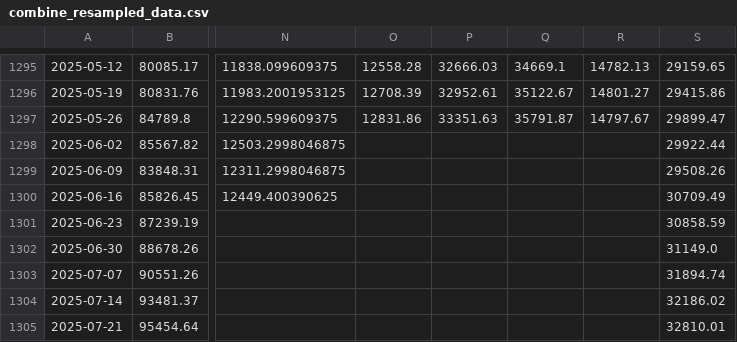
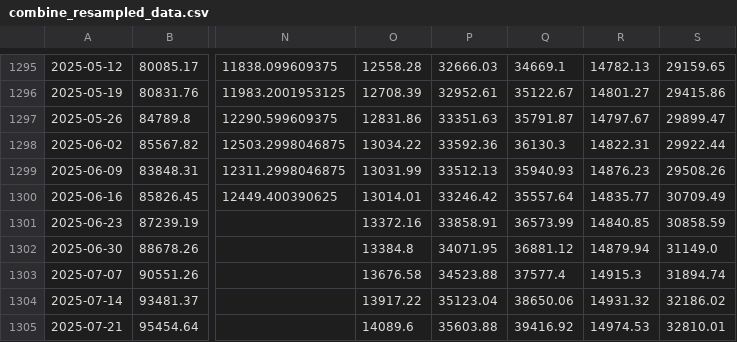
Before and after one commit to huynguyencong/huynguyencong.github.io, a CSV file: assets/data/resampled/W-MON/combine_resampled_data.csv, drawn as a sheet; only a part is shown, gaps mark what is left out; the diff covers the shown part only; the diff names each change by its address in the sheet, - before the commit and + after, or states it on an @@ line.

Commit message:
Update funds data 10/2025

```diff
--- a/assets/data/resampled/W-MON/combine_resampled_data.csv
+++ b/assets/data/resampled/W-MON/combine_resampled_data.csv
-O1298: (empty)
+O1298: 13034.22
-P1298: (empty)
+P1298: 33592.36
-Q1298: (empty)
+Q1298: 36130.3
-R1298: (empty)
+R1298: 14822.31
-O1299: (empty)
+O1299: 13031.99
-P1299: (empty)
+P1299: 33512.13
-Q1299: (empty)
+Q1299: 35940.93
-R1299: (empty)
+R1299: 14876.23
-O1300: (empty)
+O1300: 13014.01
-P1300: (empty)
+P1300: 33246.42
-Q1300: (empty)
+Q1300: 35557.64
-R1300: (empty)
+R1300: 14835.77
-O1301: (empty)
+O1301: 13372.16
-P1301: (empty)
+P1301: 33858.91
-Q1301: (empty)
+Q1301: 36573.99
-R1301: (empty)
+R1301: 14840.85
-O1302: (empty)
+O1302: 13384.8
-P1302: (empty)
+P1302: 34071.95
-Q1302: (empty)
+Q1302: 36881.12
-R1302: (empty)
+R1302: 14879.94
-O1303: (empty)
+O1303: 13676.58
-P1303: (empty)
+P1303: 34523.88
-Q1303: (empty)
+Q1303: 37577.4
-R1303: (empty)
+R1303: 14915.3
-O1304: (empty)
+O1304: 13917.22
-P1304: (empty)
+P1304: 35123.04
-Q1304: (empty)
+Q1304: 38650.06
-R1304: (empty)
+R1304: 14931.32
-O1305: (empty)
+O1305: 14089.6
-P1305: (empty)
+P1305: 35603.88
-Q1305: (empty)
+Q1305: 39416.92
-R1305: (empty)
+R1305: 14974.53
```
Also changed, not shown: 47 edited cells elsewhere in this file.
